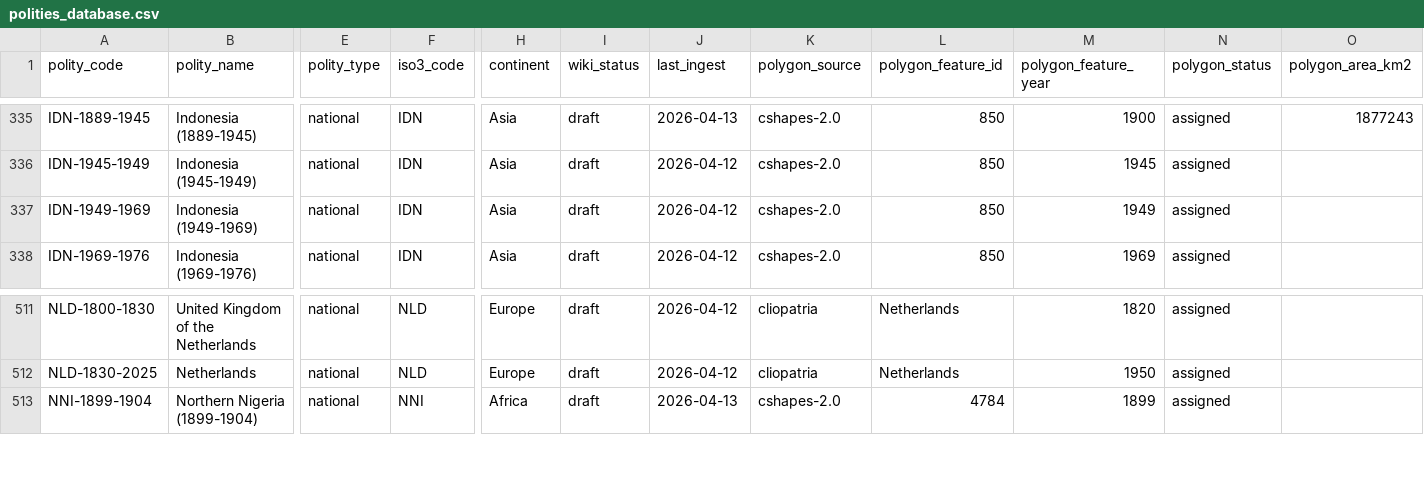
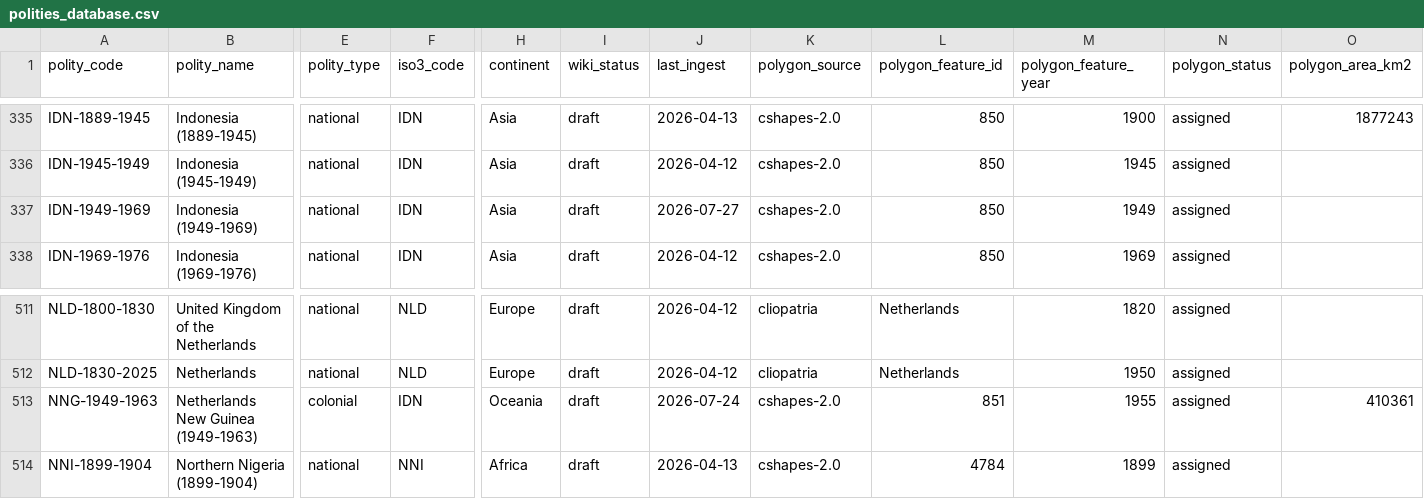
Before and after one commit to eduaguilera/whep-polities, a CSV file: data/final/polities_database.csv, drawn as a sheet; only a part is shown, gaps mark what is left out; rows hold the shown columns only; the diff names each change by its address in the sheet, - before the commit and + after, or states it on an @@ line.

```diff
--- a/data/final/polities_database.csv
+++ b/data/final/polities_database.csv
-J337 (last_ingest): 2026-04-12
+J337 (last_ingest): 2026-07-27
+row 513: NNG-1949-1963 | Netherlands New Guinea (1949-1963) | colonial | IDN | Oceania | draft | 2026-07-24 | cshapes-2.0 | 851 | 1955 | assigned | 410361
```
Also changed, not shown: pipelines/polity-autoimprove/state/applied_aliases.csv, 5 other files.
